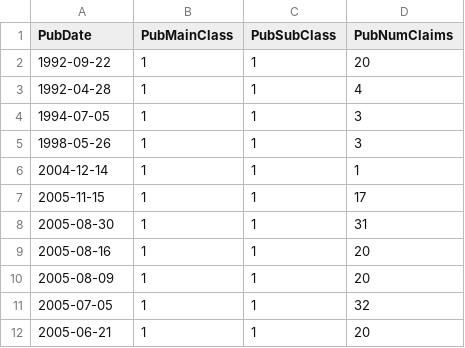
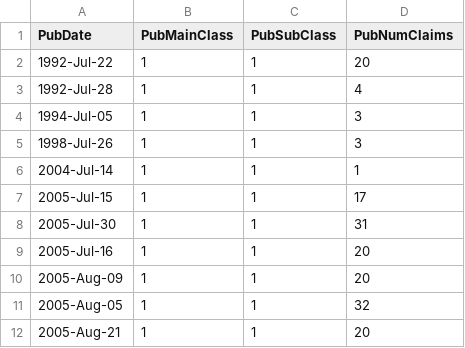
Before and after one commit to VincentWasswa/d3, a CSV file: shortnode.csv, drawn as a sheet.

Commit message:
Update shortnode.csv

```diff
--- a/shortnode.csv
+++ b/shortnode.csv
@@ -1,12 +1,12 @@
 PubDate,PubMainClass,PubSubClass,PubNumClaims
-1992-09-22,1,1,20
-1992-04-28,1,1,4
-1994-07-05,1,1,3
-1998-05-26,1,1,3
-2004-12-14,1,1,1
-2005-11-15,1,1,17
-2005-08-30,1,1,31
-2005-08-16,1,1,20
-2005-08-09,1,1,20
-2005-07-05,1,1,32
-2005-06-21,1,1,20
+1992-Jul-22,1,1,20
+1992-Jul-28,1,1,4
+1994-Jul-05,1,1,3
+1998-Jul-26,1,1,3
+2004-Jul-14,1,1,1
+2005-Jul-15,1,1,17
+2005-Jul-30,1,1,31
+2005-Jul-16,1,1,20
+2005-Aug-09,1,1,20
+2005-Aug-05,1,1,32
+2005-Aug-21,1,1,20
```
